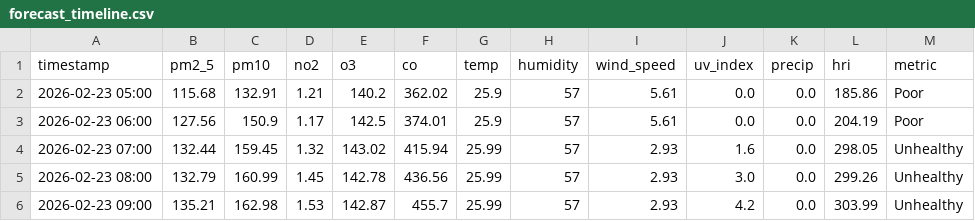
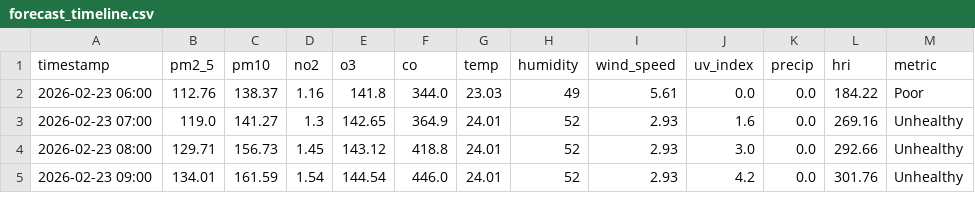
Before and after one commit to Sims9218/Automated-Health-Insight-Engine, a CSV file: data/forecast_timeline.csv, drawn as a sheet; only a part is shown; the diff covers the shown part only.

```diff
--- a/data/forecast_timeline.csv
+++ b/data/forecast_timeline.csv
@@ -1,6 +1,5 @@
 timestamp,pm2_5,pm10,no2,o3,co,temp,humidity,wind_speed,uv_index,precip,hri,metric
-2026-02-23 05:00,115.68,132.91,1.21,140.2,362.02,25.9,57,5.61,0.0,0.0,185.86,Poor
-2026-02-23 06:00,127.56,150.9,1.17,142.5,374.01,25.9,57,5.61,0.0,0.0,204.19,Poor
-2026-02-23 07:00,132.44,159.45,1.32,143.02,415.94,25.99,57,2.93,1.6,0.0,298.05,Unhealthy
-2026-02-23 08:00,132.79,160.99,1.45,142.78,436.56,25.99,57,2.93,3.0,0.0,299.26,Unhealthy
-2026-02-23 09:00,135.21,162.98,1.53,142.87,455.7,25.99,57,2.93,4.2,0.0,303.99,Unhealthy
+2026-02-23 06:00,112.76,138.37,1.16,141.8,344.0,23.03,49,5.61,0.0,0.0,184.22,Poor
+2026-02-23 07:00,119.0,141.27,1.3,142.65,364.9,24.01,52,2.93,1.6,0.0,269.16,Unhealthy
+2026-02-23 08:00,129.71,156.73,1.45,143.12,418.8,24.01,52,2.93,3.0,0.0,292.66,Unhealthy
+2026-02-23 09:00,134.01,161.59,1.54,144.54,446.0,24.01,52,2.93,4.2,0.0,301.76,Unhealthy
```
Also changed, not shown: 1 added row and 95 edited cells elsewhere in this file, data/comprehensive_history.csv.
